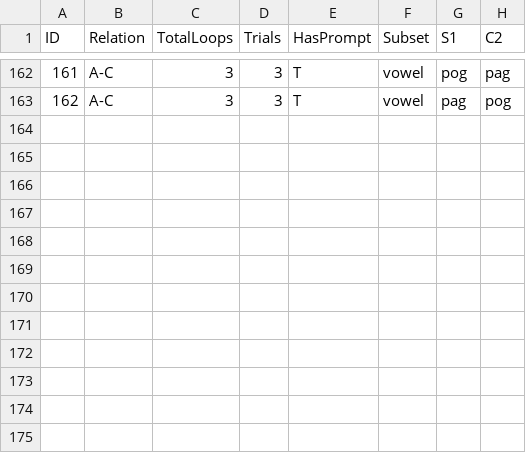
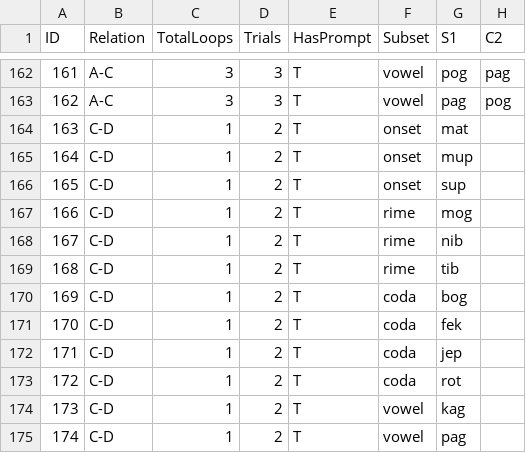
Before and after one commit to eep-lab/arrasta-sdl2, a CSV file: design/trials/mts-dapa-ap.csv, drawn as a sheet; only a part is shown, gaps mark what is left out; the diff names each change by its address in the sheet, - before the commit and + after, or states it on an @@ line.

Commit message:
feat: dapa-ap pre-tests and ui parameters

```diff
--- a/design/trials/mts-dapa-ap.csv
+++ b/design/trials/mts-dapa-ap.csv
+row 164: 163 | C-D | 1 | 2 | T | onset | mat
+row 165: 164 | C-D | 1 | 2 | T | onset | mup
+row 166: 165 | C-D | 1 | 2 | T | onset | sup
+row 167: 166 | C-D | 1 | 2 | T | rime | mog
+row 168: 167 | C-D | 1 | 2 | T | rime | nib
+row 169: 168 | C-D | 1 | 2 | T | rime | tib
+row 170: 169 | C-D | 1 | 2 | T | coda | bog
+row 171: 170 | C-D | 1 | 2 | T | coda | fek
+row 172: 171 | C-D | 1 | 2 | T | coda | jep
+row 173: 172 | C-D | 1 | 2 | T | coda | rot
+row 174: 173 | C-D | 1 | 2 | T | vowel | kag
+row 175: 174 | C-D | 1 | 2 | T | vowel | pag
```
Also changed, not shown: 10 other files.
